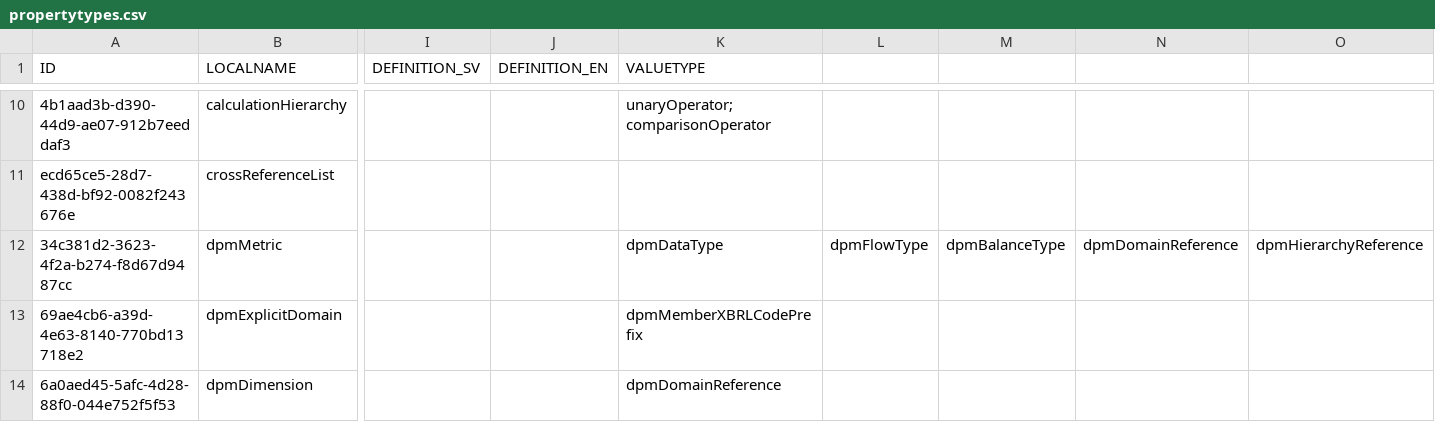
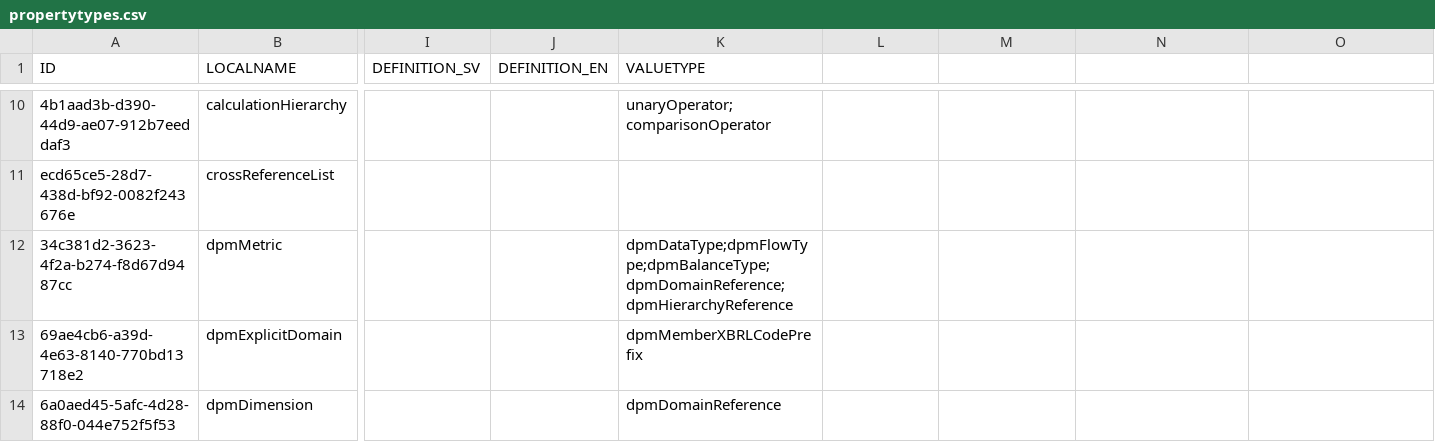
Before and after one commit to VRK-YTI/yti-codelist-content-intake-service, a CSV file: src/main/resources/propertytypes/propertytypes.csv, drawn as a sheet; only a part is shown, gaps mark what is left out; the diff names each change by its address in the sheet, - before the commit and + after, or states it on an @@ line.

Commit message:
ValueType tokenizer corrected for dpmMetric extension.

```diff
--- a/src/main/resources/propertytypes/propertytypes.csv
+++ b/src/main/resources/propertytypes/propertytypes.csv
-K12 (VALUETYPE): dpmDataType
+K12 (VALUETYPE): dpmDataType;dpmFlowType;dpmBalanceType;dpmDomainReference;dpmHierarchyReference
-L12: dpmFlowType
+L12: (empty)
-M12: dpmBalanceType
+M12: (empty)
-N12: dpmDomainReference
+N12: (empty)
-O12: dpmHierarchyReference
+O12: (empty)
```
Also changed, not shown: 1 other file.
